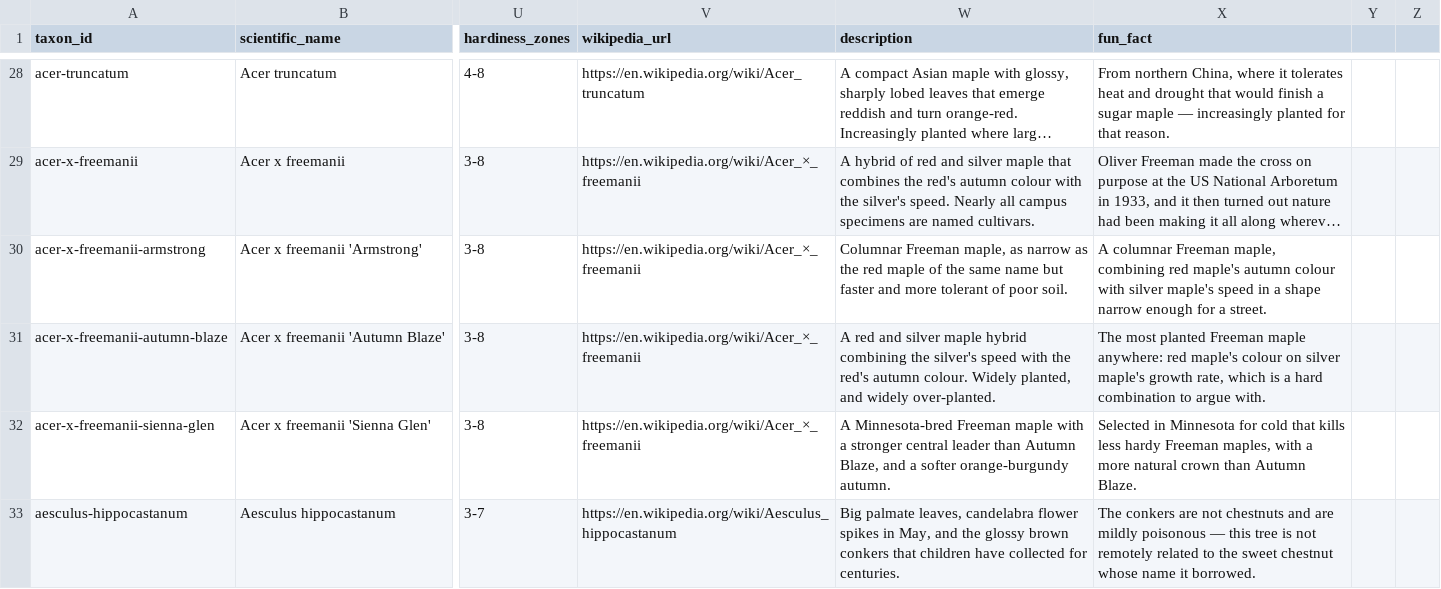
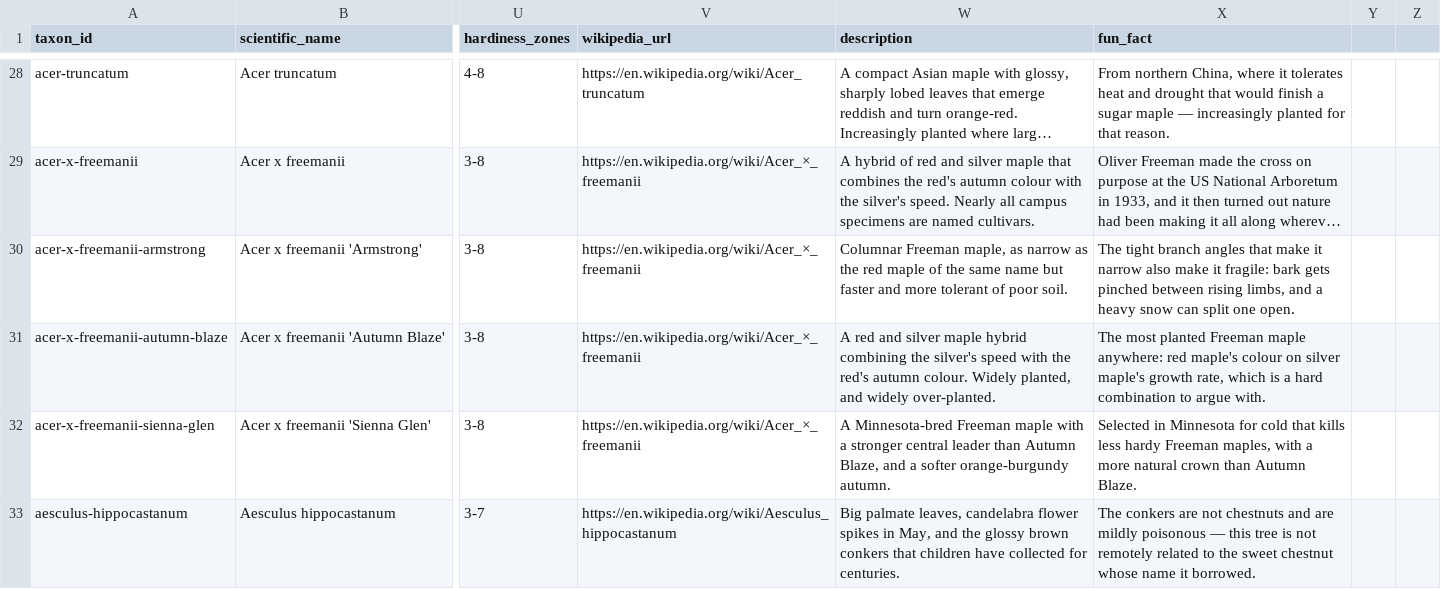
Before and after one commit to durodriguez/Florestas_VT, a CSV file: data/taxa.csv, drawn as a sheet; only a part is shown, gaps mark what is left out; long unchanged cells end in …; the diff covers the shown part only; the diff names each change by its address in the sheet, - before the commit and + after, or states it on an @@ line.

```diff
--- a/data/taxa.csv
+++ b/data/taxa.csv
-X30 (fun_fact): A columnar Freeman maple, combining red maple's autumn colour with silver maple's speed in a shape narrow enough for a street.
+X30 (fun_fact): The tight branch angles that make it narrow also make it fragile: bark gets pinched between rising limbs, and a heavy snow can split one open.
```
Also changed, not shown: 5 edited cells elsewhere in this file, 6 other files.
